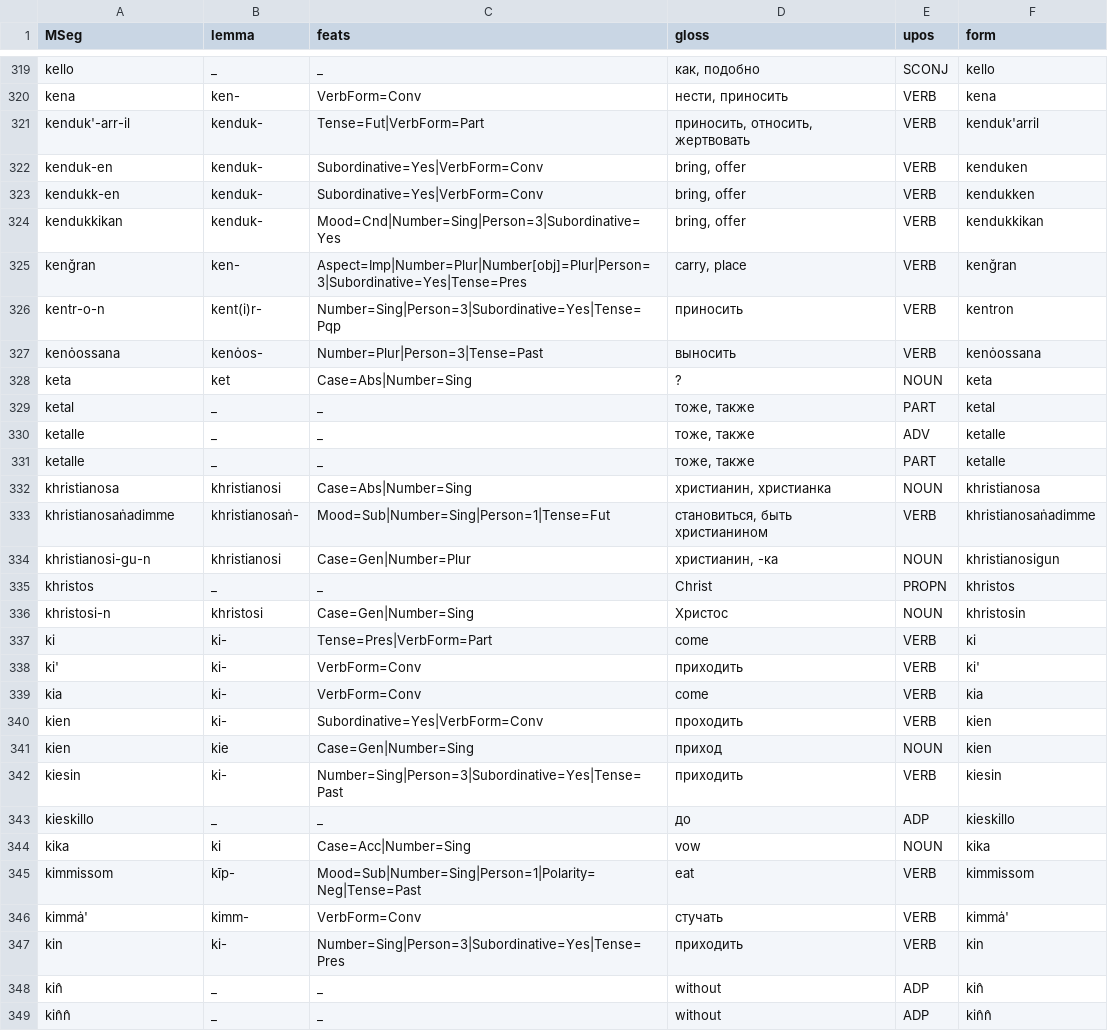
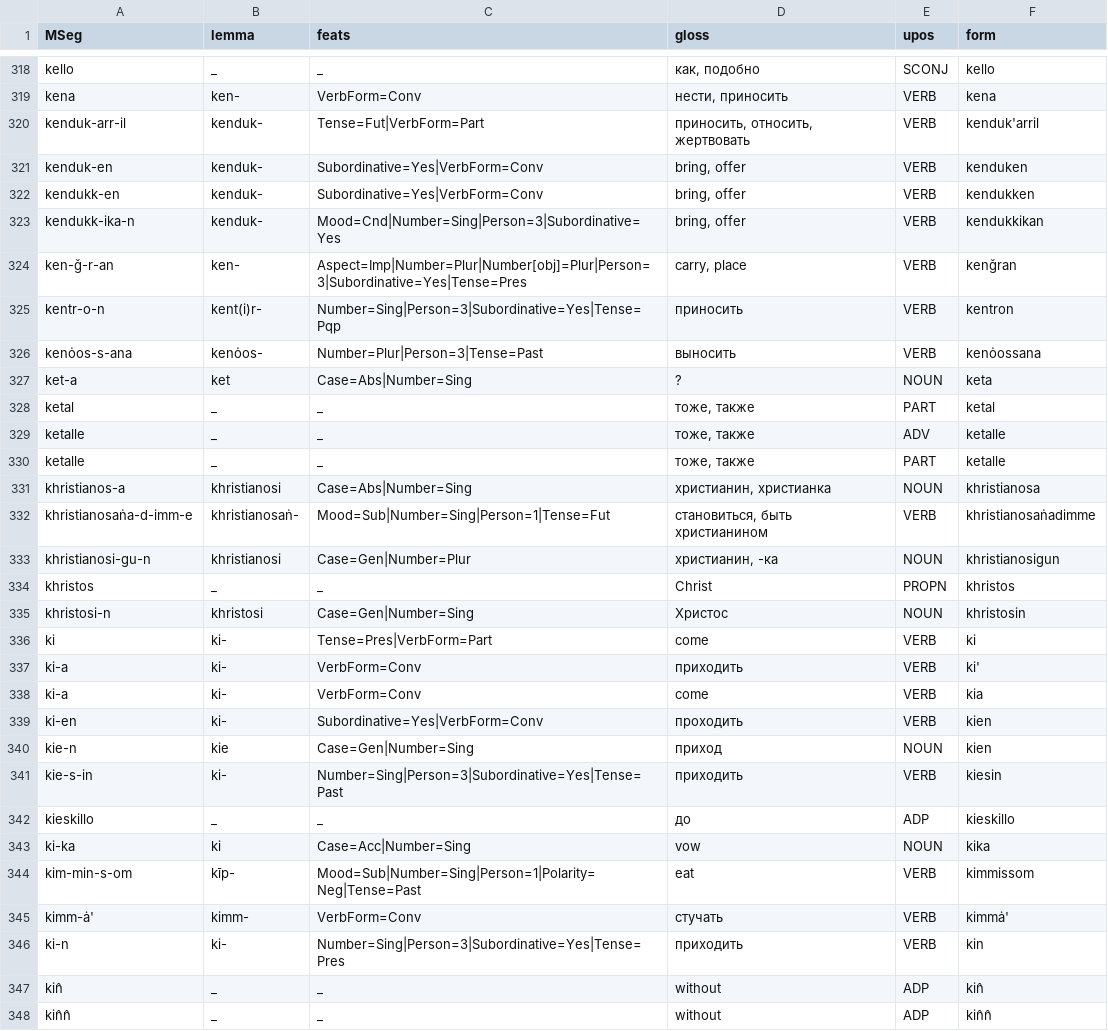
Before and after one commit to Innokentii-Smirnov/OldNubianUDTreebank, a TSV file: MorphosyntacticWords.tsv, drawn as a sheet; only a part is shown, gaps mark what is left out; the diff covers the shown part only.

```diff
--- a/MorphosyntacticWords.tsv
+++ b/MorphosyntacticWords.tsv
@@ -320,10 +319,10 @@ kello	_	_	как, подобно	SCONJ	kello
 kena	ken-	VerbForm=Conv	нести, приносить	VERB	kena
-kenduk'-arr-il	kenduk-	Tense=Fut|VerbForm=Part	приносить, относить, жертвовать	VERB	kenduk'arril
+kenduk-arr-il	kenduk-	Tense=Fut|VerbForm=Part	приносить, относить, жертвовать	VERB	kenduk'arril
 kenduk-en	kenduk-	Subordinative=Yes|VerbForm=Conv	bring, offer	VERB	kenduken
 kendukk-en	kenduk-	Subordinative=Yes|VerbForm=Conv	bring, offer	VERB	kendukken
-kendukkikan	kenduk-	Mood=Cnd|Number=Sing|Person=3|Subordinative=Yes	bring, offer	VERB	kendukkikan
-kenǧran	ken-	Aspect=Imp|Number=Plur|Number[obj]=Plur|Person=3|Subordinative=Yes|Tense=Pres	carry, place	VERB	kenǧran
+kendukk-ika-n	kenduk-	Mood=Cnd|Number=Sing|Person=3|Subordinative=Yes	bring, offer	VERB	kendukkikan
+ken-ǧ-r-an	ken-	Aspect=Imp|Number=Plur|Number[obj]=Plur|Person=3|Subordinative=Yes|Tense=Pres	carry, place	VERB	kenǧran
 kentr-o-n	kent(i)r-	Number=Sing|Person=3|Subordinative=Yes|Tense=Pqp	приносить	VERB	kentron
-kenȯossana	kenȯos-	Number=Plur|Person=3|Tense=Past	выносить	VERB	kenȯossana
-keta	ket	Case=Abs|Number=Sing	?	NOUN	keta
+kenȯos-s-ana	kenȯos-	Number=Plur|Person=3|Tense=Past	выносить	VERB	kenȯossana
+ket-a	ket	Case=Abs|Number=Sing	?	NOUN	keta
 ketal	_	_	тоже, также	PART	ketal
@@ -331,4 +330,4 @@ ketalle	_	_	тоже, также	ADV	ketalle
 ketalle	_	_	тоже, также	PART	ketalle
-khristianosa	khristianosi	Case=Abs|Number=Sing	христианин, христианка	NOUN	khristianosa
-khristianosaṅadimme	khristianosaṅ-	Mood=Sub|Number=Sing|Person=1|Tense=Fut	становиться, быть христианином	VERB	khristianosaṅadimme
+khristianos-a	khristianosi	Case=Abs|Number=Sing	христианин, христианка	NOUN	khristianosa
+khristianosaṅa-d-imm-e	khristianosaṅ-	Mood=Sub|Number=Sing|Person=1|Tense=Fut	становиться, быть христианином	VERB	khristianosaṅadimme
 khristianosi-gu-n	khristianosi	Case=Gen|Number=Plur	христианин, -ка	NOUN	khristianosigun
@@ -337,12 +336,12 @@ khristosi-n	khristosi	Case=Gen|Number=Sing	Христос	NOUN	khristosin
 ki	ki-	Tense=Pres|VerbForm=Part	come	VERB	ki
-ki'	ki-	VerbForm=Conv	приходить	VERB	ki'
-kia	ki-	VerbForm=Conv	come	VERB	kia
-kien	ki-	Subordinative=Yes|VerbForm=Conv	проходить	VERB	kien
-kien	kie	Case=Gen|Number=Sing	приход	NOUN	kien
-kiesin	ki-	Number=Sing|Person=3|Subordinative=Yes|Tense=Past	приходить	VERB	kiesin
+ki-a	ki-	VerbForm=Conv	приходить	VERB	ki'
+ki-a	ki-	VerbForm=Conv	come	VERB	kia
+ki-en	ki-	Subordinative=Yes|VerbForm=Conv	проходить	VERB	kien
+kie-n	kie	Case=Gen|Number=Sing	приход	NOUN	kien
+kie-s-in	ki-	Number=Sing|Person=3|Subordinative=Yes|Tense=Past	приходить	VERB	kiesin
 kieskillo	_	_	до	ADP	kieskillo
-kika	ki	Case=Acc|Number=Sing	vow	NOUN	kika
-kimmissom	kīp-	Mood=Sub|Number=Sing|Person=1|Polarity=Neg|Tense=Past	eat	VERB	kimmissom
-kimmȧ'	kimm-	VerbForm=Conv	стучать	VERB	kimmȧ'
-kin	ki-	Number=Sing|Person=3|Subordinative=Yes|Tense=Pres	приходить	VERB	kin
+ki-ka	ki	Case=Acc|Number=Sing	vow	NOUN	kika
+kim-min-s-om	kīp-	Mood=Sub|Number=Sing|Person=1|Polarity=Neg|Tense=Past	eat	VERB	kimmissom
+kimm-ȧ'	kimm-	VerbForm=Conv	стучать	VERB	kimmȧ'
+ki-n	ki-	Number=Sing|Person=3|Subordinative=Yes|Tense=Pres	приходить	VERB	kin
 kin̂	_	_	without	ADP	kin̂
```
Also changed, not shown: 1 removed row and 100 edited cells elsewhere in this file, 1 other file.
